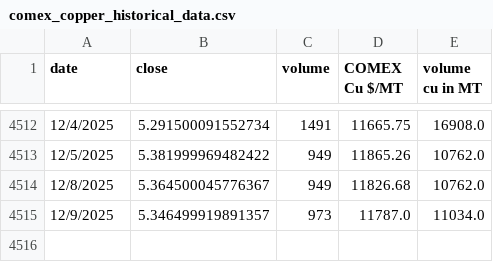
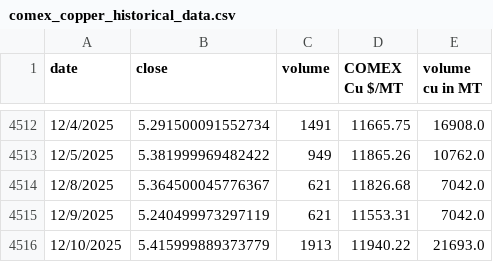
Before and after one commit to rahulmohamw/COMEX_scrap_v1, a CSV file: comex_copper_historical_data.csv, drawn as a sheet; only a part is shown, gaps mark what is left out.

```diff
--- a/comex_copper_historical_data.csv
+++ b/comex_copper_historical_data.csv
@@ -4513,3 +4513,4 @@ date,close,volume,COMEX Cu $/MT,volume cu in MT
 12/5/2025,5.381999969482422,949,11865.26,10762.0
-12/8/2025,5.364500045776367,949,11826.68,10762.0
-12/9/2025,5.346499919891357,973,11787.0,11034.0
+12/8/2025,5.364500045776367,621,11826.68,7042.0
+12/9/2025,5.240499973297119,621,11553.31,7042.0
+12/10/2025,5.415999889373779,1913,11940.22,21693.0
```
